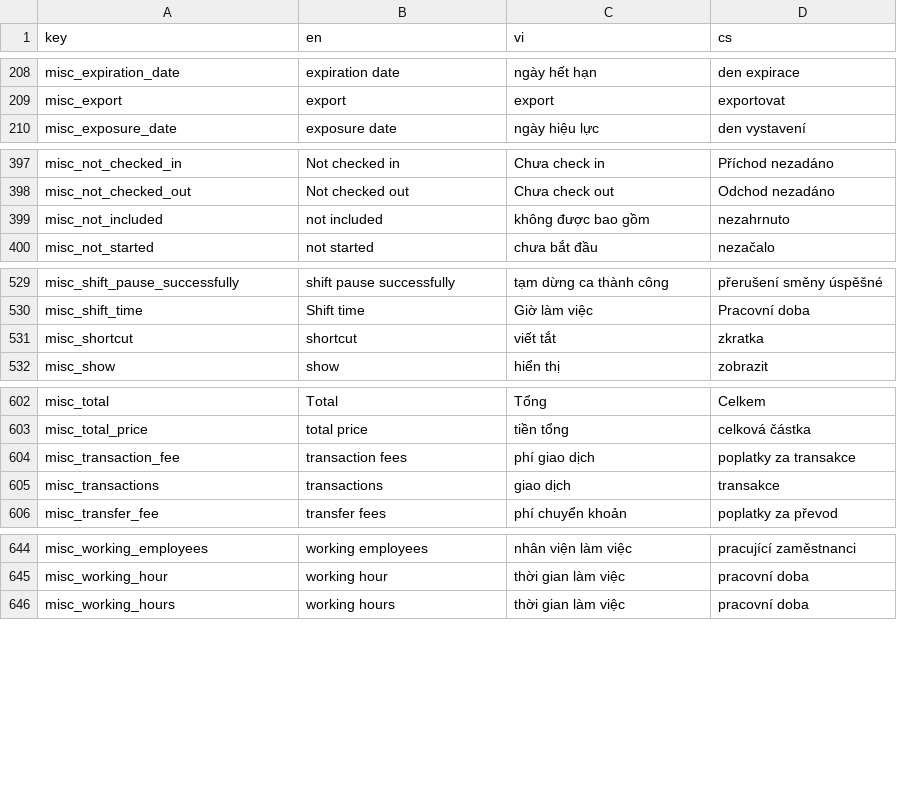
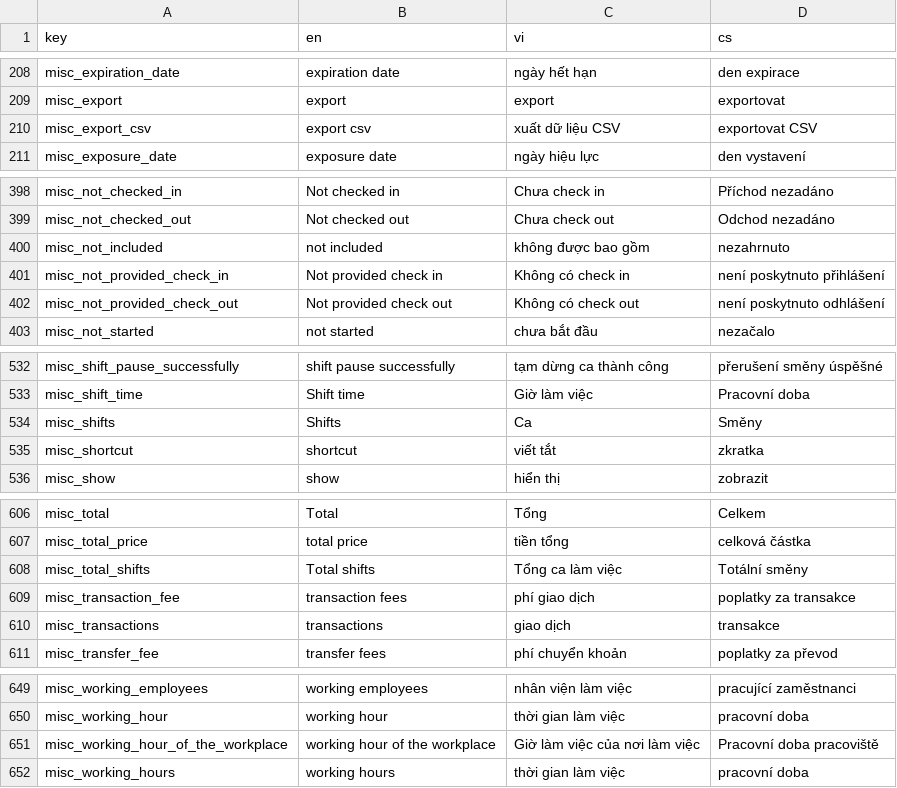
Before and after one commit to luckykiet/attendance-system, a CSV file: admin/src/locales/locales.csv, drawn as a sheet; only a part is shown, gaps mark what is left out; the diff covers the shown part only.

```diff
--- a/admin/src/locales/locales.csv
+++ b/admin/src/locales/locales.csv
@@ -209,2 +209,3 @@ misc_expiration_date	expiration date	ngày hết hạn	den expirace
 misc_export	export	export	exportovat
+misc_export_csv	export csv	xuất dữ liệu CSV	exportovat CSV
 misc_exposure_date	exposure date	ngày hiệu lực	den vystavení
@@ -399,2 +400,4 @@ misc_not_checked_out	Not checked out	Chưa check out	Odchod nezadáno
 misc_not_included	not included	không được bao gồm	nezahrnuto
+misc_not_provided_check_in	Not provided check in	Không có check in	není poskytnuto přihlášení
+misc_not_provided_check_out	Not provided check out	Không có check out	není poskytnuto odhlášení
 misc_not_started	not started	chưa bắt đầu	nezačalo
@@ -530,2 +533,3 @@ misc_shift_pause_successfully	shift pause successfully	tạm dừng ca thành c
 misc_shift_time	Shift time	Giờ làm việc	Pracovní doba
+misc_shifts	Shifts	Ca	Směny
 misc_shortcut	shortcut	viết tắt	zkratka
@@ -603,2 +607,3 @@ misc_total	Total	Tổng	Celkem
 misc_total_price	total price	tiền tổng	celková částka
+misc_total_shifts	Total shifts	Tổng ca làm việc	Totální směny
 misc_transaction_fee	transaction fees	phí giao dịch	poplatky za transakce
@@ -645,2 +650,3 @@ misc_working_employees	working employees	nhân viện làm việc	pracující za
 misc_working_hour	working hour	thời gian làm việc	pracovní doba
+misc_working_hour_of_the_workplace	working hour of the workplace	Giờ làm việc của nơi làm việc	Pracovní doba pracoviště
 misc_working_hours	working hours	thời gian làm việc	pracovní doba
```
Also changed, not shown: 2 added rows elsewhere in this file, mobile/locales/locales.csv, server/locales/locales.csv, 27 other files.
